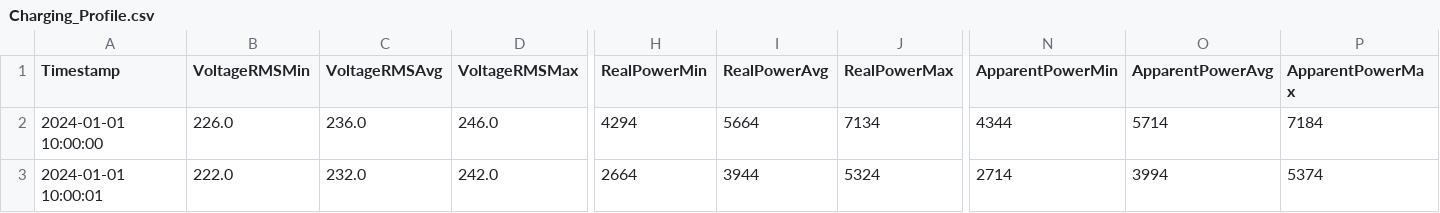
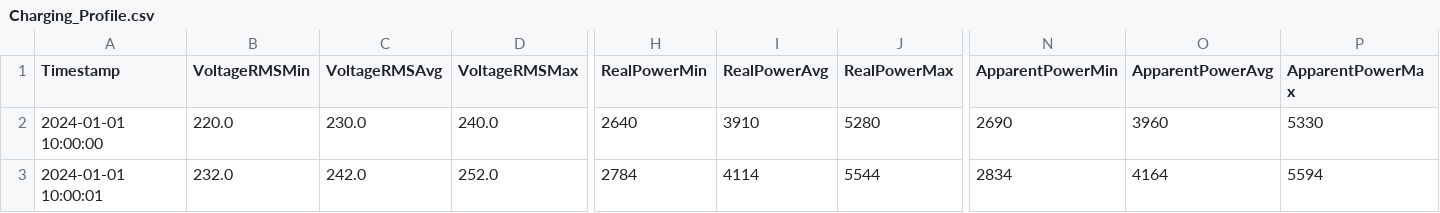
Before and after one commit to usernameborko/virtuelizacija_procesa_projekat, a CSV file: Client/bin/Debug/VehicleData/Audi_A3/Charging_Profile.csv, drawn as a sheet; only a part is shown, gaps mark what is left out; the diff covers the shown part only; the diff names each change by its address in the sheet, - before the commit and + after, or states it on an @@ line.

```diff
--- a/Client/bin/Debug/VehicleData/Audi_A3/Charging_Profile.csv
+++ b/Client/bin/Debug/VehicleData/Audi_A3/Charging_Profile.csv
-B2 (VoltageRMSMin): 226.0
+B2 (VoltageRMSMin): 220.0
-C2 (VoltageRMSAvg): 236.0
+C2 (VoltageRMSAvg): 230.0
-D2 (VoltageRMSMax): 246.0
+D2 (VoltageRMSMax): 240.0
-H2 (RealPowerMin): 4294
+H2 (RealPowerMin): 2640
-I2 (RealPowerAvg): 5664
+I2 (RealPowerAvg): 3910
-J2 (RealPowerMax): 7134
+J2 (RealPowerMax): 5280
-N2 (ApparentPowerMin): 4344
+N2 (ApparentPowerMin): 2690
-O2 (ApparentPowerAvg): 5714
+O2 (ApparentPowerAvg): 3960
-P2 (ApparentPowerMax): 7184
+P2 (ApparentPowerMax): 5330
-B3 (VoltageRMSMin): 222.0
+B3 (VoltageRMSMin): 232.0
-C3 (VoltageRMSAvg): 232.0
+C3 (VoltageRMSAvg): 242.0
-D3 (VoltageRMSMax): 242.0
+D3 (VoltageRMSMax): 252.0
-H3 (RealPowerMin): 2664
+H3 (RealPowerMin): 2784
-I3 (RealPowerAvg): 3944
+I3 (RealPowerAvg): 4114
-J3 (RealPowerMax): 5324
+J3 (RealPowerMax): 5544
-N3 (ApparentPowerMin): 2714
+N3 (ApparentPowerMin): 2834
-O3 (ApparentPowerAvg): 3994
+O3 (ApparentPowerAvg): 4164
-P3 (ApparentPowerMax): 5374
+P3 (ApparentPowerMax): 5594
```
Also changed, not shown: 129 edited cells elsewhere in this file, Client/bin/Debug/VehicleData/BMW_i3/Charging_Profile.csv, Client/bin/Debug/VehicleData/Hyundai_Kona/Charging_Profile.csv, 20 other files.
